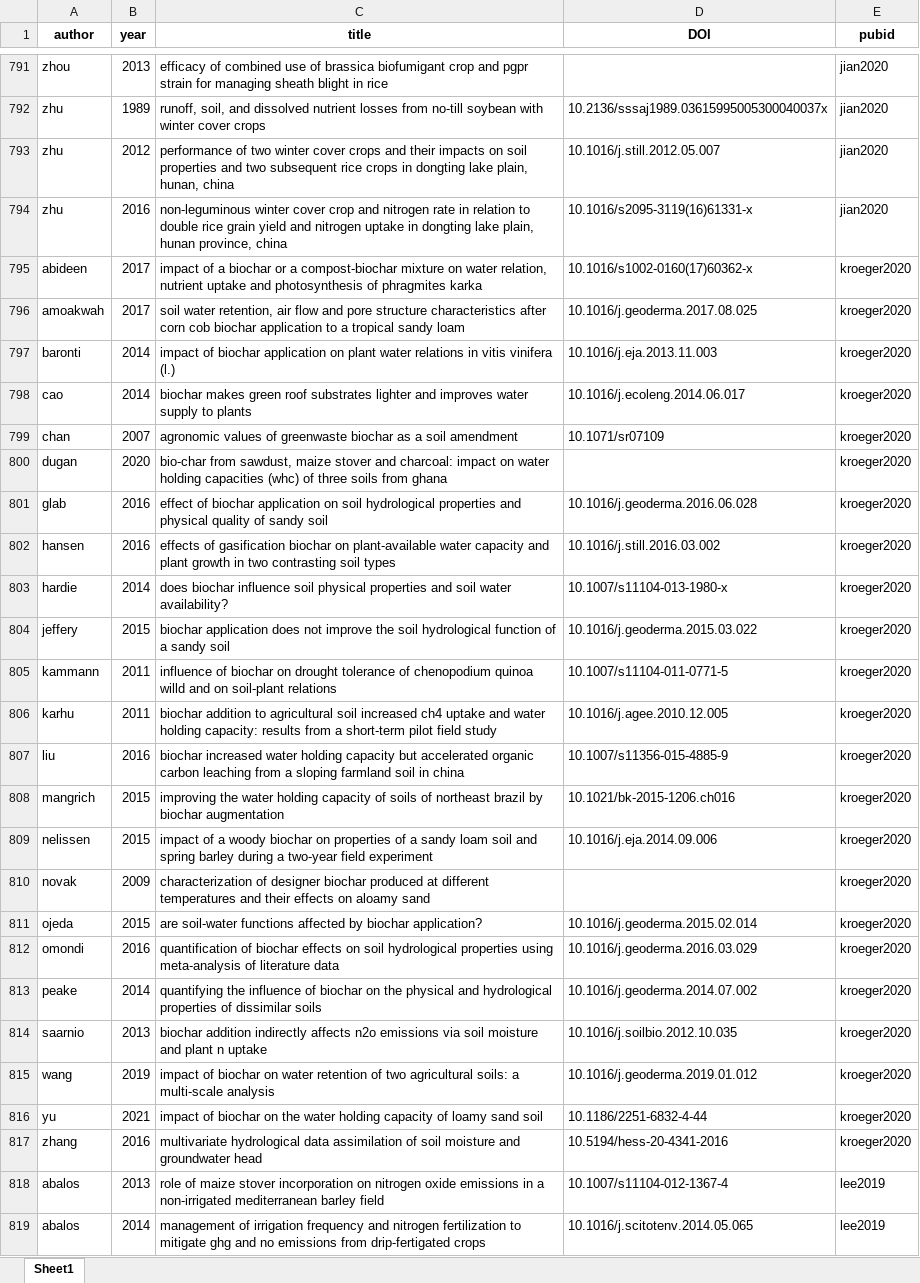
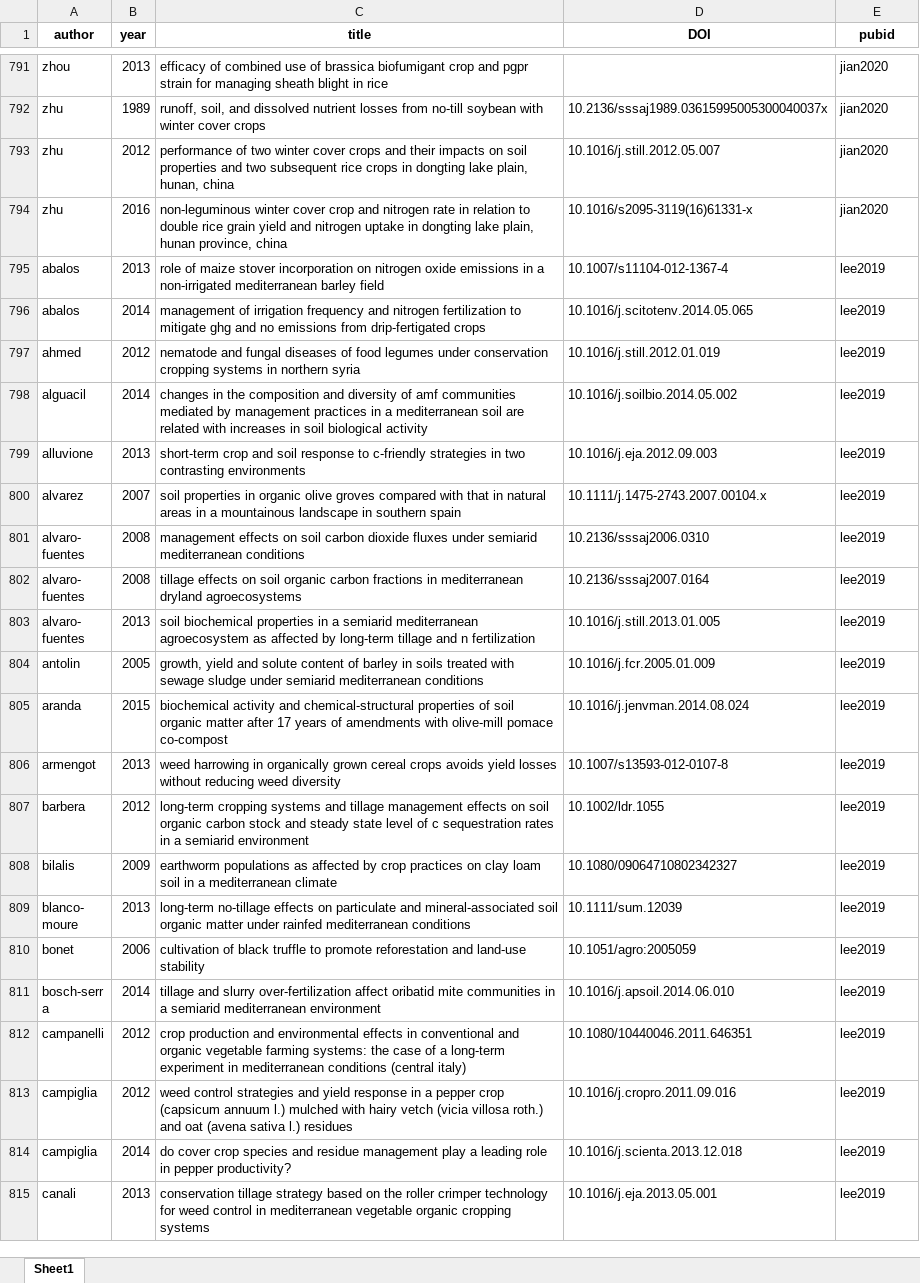
Before and after one commit to climasoma/review-of-meta-analyses, an Excel workbook: data/meta/allpub.xlsx, sheet Sheet1, drawn as a sheet; only a part is shown, gaps mark what is left out; the shorter side is filled out with more unchanged rows; values as stored, in another font and other column widths than the file's, no borders; the diff covers the shown part only; the diff names each change by its address in the sheet, - before the commit and + after, or states it on an @@ line.

```diff
--- a/data/meta/allpub.xlsx (sheet Sheet1)
+++ b/data/meta/allpub.xlsx (sheet Sheet1)
-row 795: abideen | 2017 | impact of a biochar or a compost-biochar mixture on water relation, nutrient uptake and photosynthesis of phragmites karka | 10.1016/s1002-0160(17)60362-x | kroeger2020
-row 796: amoakwah | 2017 | soil water retention, air flow and pore structure characteristics after corn cob biochar application to a tropical sandy loam | 10.1016/j.geoderma.2017.08.025 | kroeger2020
-row 797: baronti | 2014 | impact of biochar application on plant water relations in vitis vinifera (l.) | 10.1016/j.eja.2013.11.003 | kroeger2020
-row 798: cao | 2014 | biochar makes green roof substrates lighter and improves water supply to plants | 10.1016/j.ecoleng.2014.06.017 | kroeger2020
-row 799: chan | 2007 | agronomic values of greenwaste biochar as a soil amendment | 10.1071/sr07109 | kroeger2020
-row 800: dugan | 2020 | bio-char from sawdust, maize stover and charcoal: impact on water holding capacities (whc) of three soils from ghana |  | kroeger2020
-row 801: glab | 2016 | effect of biochar application on soil hydrological properties and physical quality of sandy soil | 10.1016/j.geoderma.2016.06.028 | kroeger2020
-row 802: hansen | 2016 | effects of gasification biochar on plant-available water capacity and plant growth in two contrasting soil types | 10.1016/j.still.2016.03.002 | kroeger2020
-row 803: hardie | 2014 | does biochar influence soil physical properties and soil water availability? | 10.1007/s11104-013-1980-x | kroeger2020
-row 804: jeffery | 2015 | biochar application does not improve the soil hydrological function of a sandy soil | 10.1016/j.geoderma.2015.03.022 | kroeger2020
-row 805: kammann | 2011 | influence of biochar on drought tolerance of chenopodium quinoa willd and on soil-plant relations | 10.1007/s11104-011-0771-5 | kroeger2020
-row 806: karhu | 2011 | biochar addition to agricultural soil increased ch4 uptake and water holding capacity: results from a short-term pilot field study | 10.1016/j.agee.2010.12.005 | kroeger2020
-row 807: liu | 2016 | biochar increased water holding capacity but accelerated organic carbon leaching from a sloping farmland soil in china | 10.1007/s11356-015-4885-9 | kroeger2020
-row 808: mangrich | 2015 | improving the water holding capacity of soils of northeast brazil by biochar augmentation | 10.1021/bk-2015-1206.ch016 | kroeger2020
-row 809: nelissen | 2015 | impact of a woody biochar on properties of a sandy loam soil and spring barley during a two-year field experiment | 10.1016/j.eja.2014.09.006 | kroeger2020
-row 810: novak | 2009 | characterization of designer biochar produced at different temperatures and their effects on aloamy sand |  | kroeger2020
-row 811: ojeda | 2015 | are soil-water functions affected by biochar application? | 10.1016/j.geoderma.2015.02.014 | kroeger2020
-row 812: omondi | 2016 | quantification of biochar effects on soil hydrological properties using meta-analysis of literature data | 10.1016/j.geoderma.2016.03.029 | kroeger2020
-row 813: peake | 2014 | quantifying the influence of biochar on the physical and hydrological properties of dissimilar soils | 10.1016/j.geoderma.2014.07.002 | kroeger2020
-row 814: saarnio | 2013 | biochar addition indirectly affects n2o emissions via soil moisture and plant n uptake | 10.1016/j.soilbio.2012.10.035 | kroeger2020
-row 815: wang | 2019 | impact of biochar on water retention of two agricultural soils: a multi-scale analysis | 10.1016/j.geoderma.2019.01.012 | kroeger2020
-row 816: yu | 2021 | impact of biochar on the water holding capacity of loamy sand soil | 10.1186/2251-6832-4-44 | kroeger2020
-row 817: zhang | 2016 | multivariate hydrological data assimilation of soil moisture and groundwater head | 10.5194/hess-20-4341-2016 | kroeger2020
```
Also changed, not shown: 83 removed rows elsewhere in this sheet, CLIMASOMA meta-analysis.xlsx, 3 other files.
